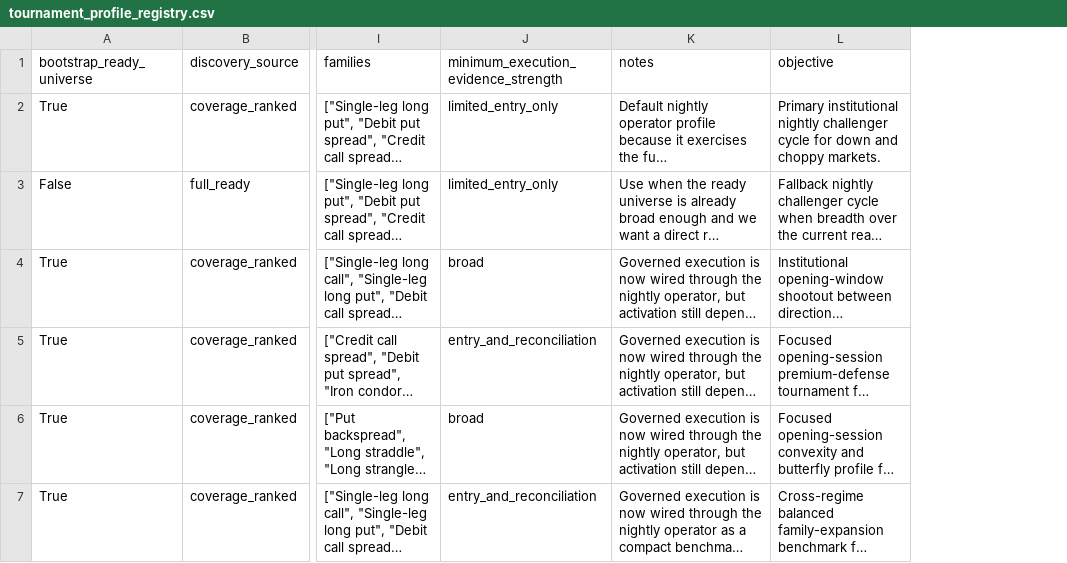
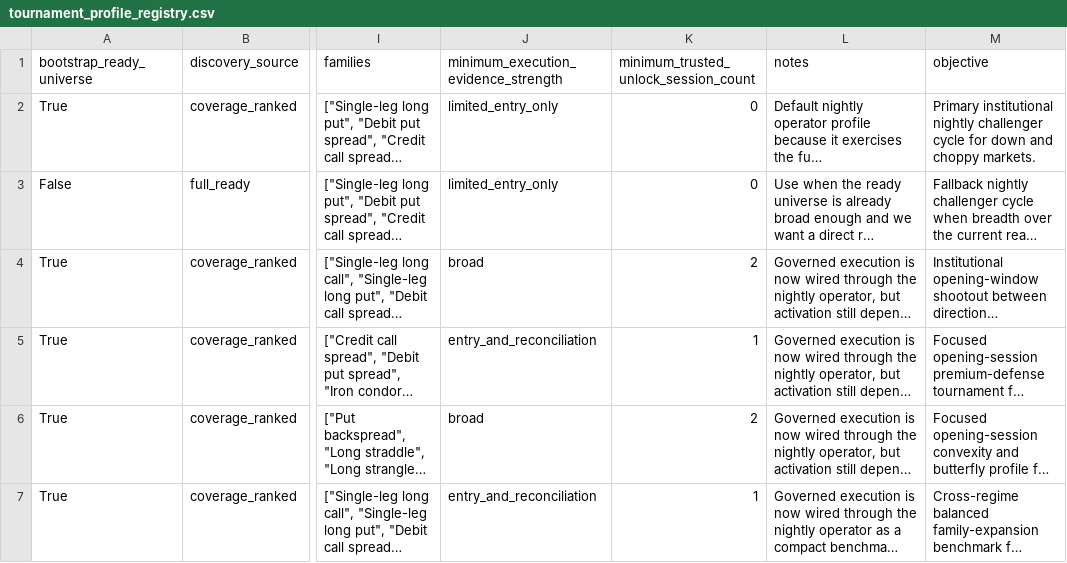
Before and after one commit to abisaabr/CodexAlpacaTest-TradeMigratyion, a CSV file: docs/tournament_profiles/tournament_profile_registry.csv, drawn as a sheet; only a part is shown, gaps mark what is left out; long unchanged cells end in …; the diff names each change by its address in the sheet, - before the commit and + after, or states it on an @@ line.

```diff
--- a/docs/tournament_profiles/tournament_profile_registry.csv
+++ b/docs/tournament_profiles/tournament_profile_registry.csv
+column K, rows 1-7: minimum_trusted_unlock_session_count | 0 | 0 | 2 | 1 | 2 | 1
```
Also changed, not shown: docs/tournament_unlocks/tournament_unlock_registry.csv, 33 other files.
